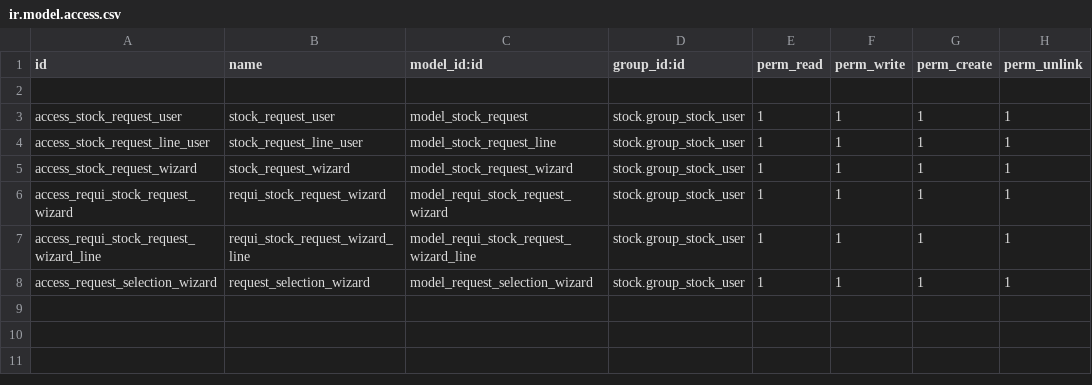
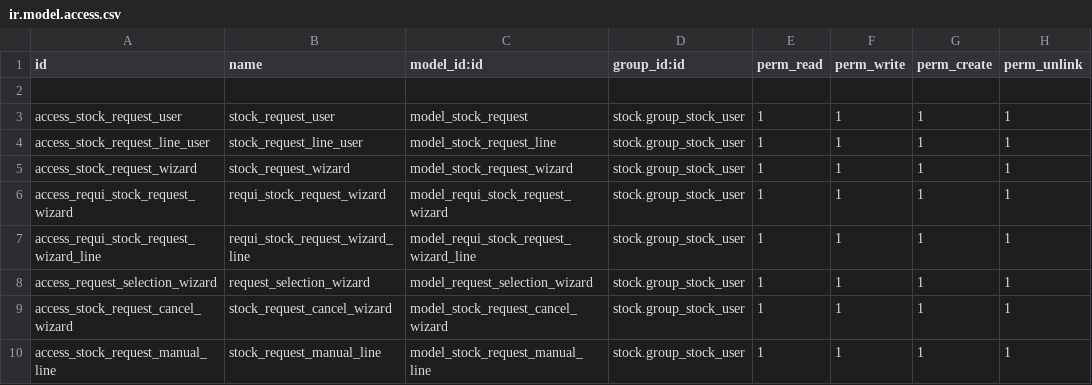
Before and after one commit to dovahir/stock_addons, a CSV file: security/ir.model.access.csv, drawn as a sheet.

```diff
--- a/security/ir.model.access.csv
+++ b/security/ir.model.access.csv
@@ -8 +8,3 @@ access_requi_stock_request_wizard_line,requi_stock_request_wizard_line,model_req
 access_request_selection_wizard,request_selection_wizard,model_request_selection_wizard,stock.group_stock_user,1,1,1,1
+access_stock_request_cancel_wizard,stock_request_cancel_wizard,model_stock_request_cancel_wizard,stock.group_stock_user,1,1,1,1
+access_stock_request_manual_line,stock_request_manual_line,model_stock_request_manual_line,stock.group_stock_user,1,1,1,1
```
Also changed, not shown: 13 other files.
